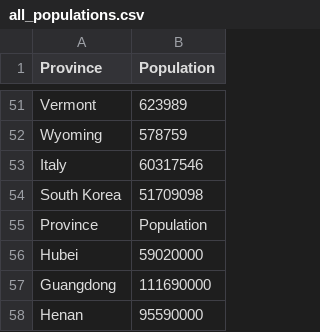
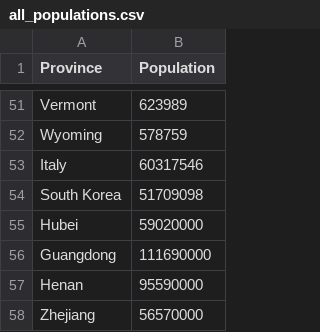
Before and after one commit to sarahyurick/datasets, a CSV file: all_populations.csv, drawn as a sheet; only a part is shown, gaps mark what is left out; the shorter side is filled out with more unchanged rows.

Commit message:
Update all_populations.csv

```diff
--- a/all_populations.csv
+++ b/all_populations.csv
@@ -54,3 +54,2 @@ Italy,60317546
 South Korea,51709098
-Province,Population
 Hubei,59020000
```
